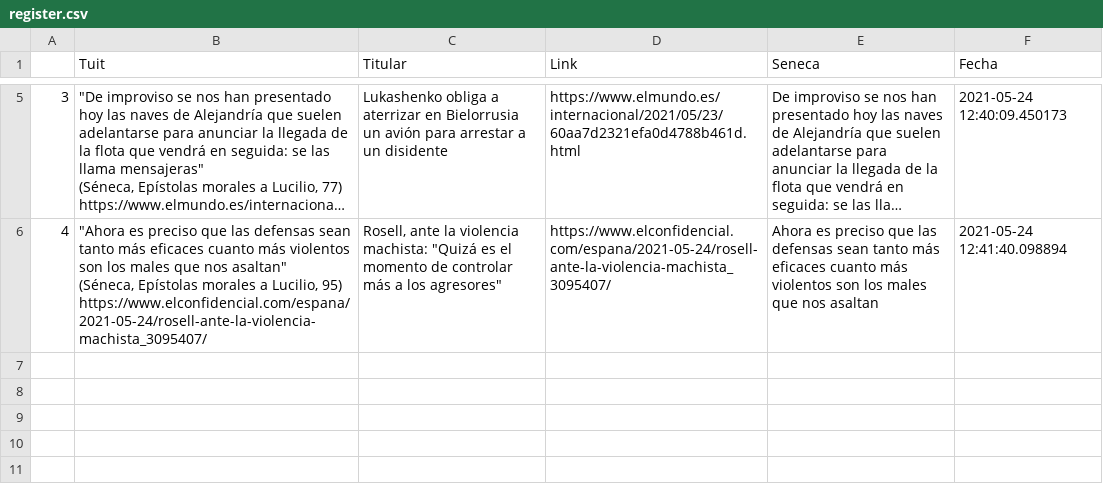
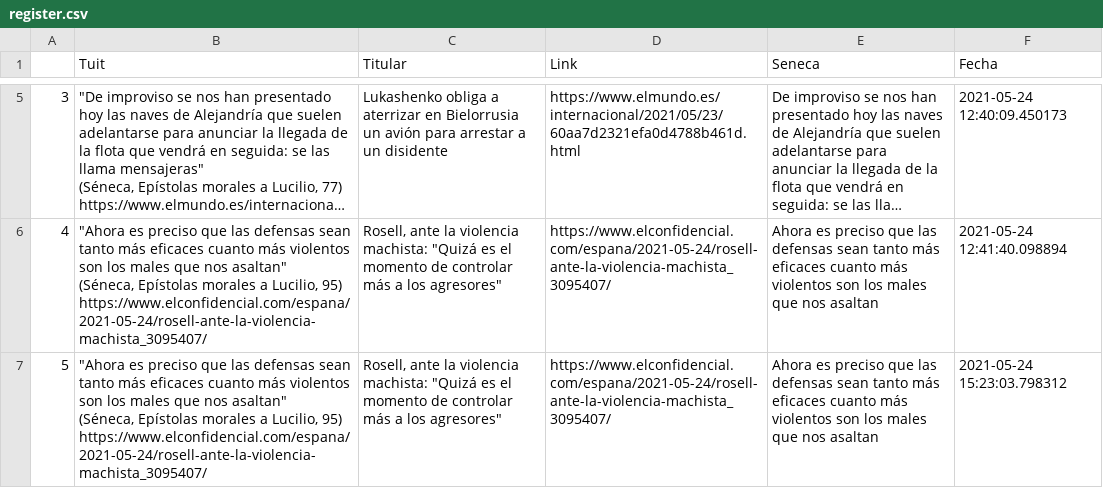
Before and after one commit to pcsanguinetti/seneca_comenta, a CSV file: register.csv, drawn as a sheet; only a part is shown, gaps mark what is left out; long unchanged cells end in …; ↵ is a line break in a cell; the diff names each change by its address in the sheet, - before the commit and + after, or states it on an @@ line.

```diff
--- a/register.csv
+++ b/register.csv
+row 7: 5 | "Ahora es preciso que las defensas sean tanto más eficaces cuanto más violentos son los males que nos asaltan" ↵ (Séneca, Epístolas morales a Lucilio, 95) ↵ https://www.elconfidencial.com/espana/2021-05-24/rosell-ante-la-violencia-machista_3095407/ | Rosell, ante la violencia machista: "Quizá es el momento de controlar más a los agresores" | https://www.elconfidencial.com/espana/2021-05-24/rosell-ante-la-violencia-machista_3095407/ | Ahora es preciso que las defensas sean tanto más eficaces cuanto más violentos son los males que nos asaltan | 2021-05-24 15:23:03.798312
```
Also changed, not shown: 1 other file.
